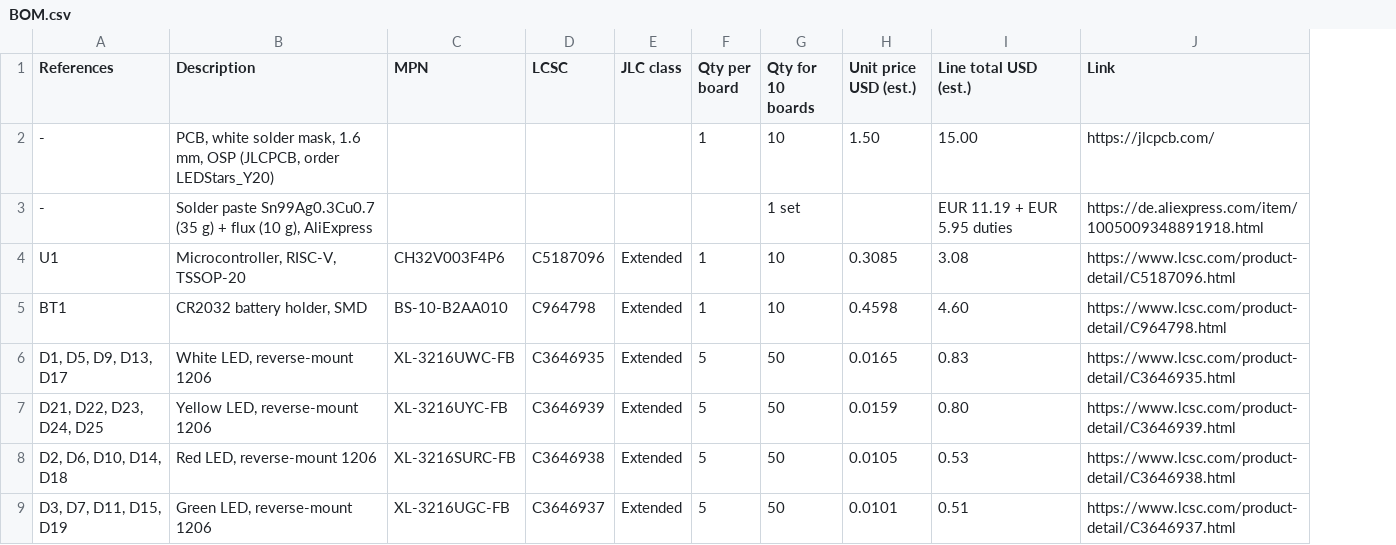
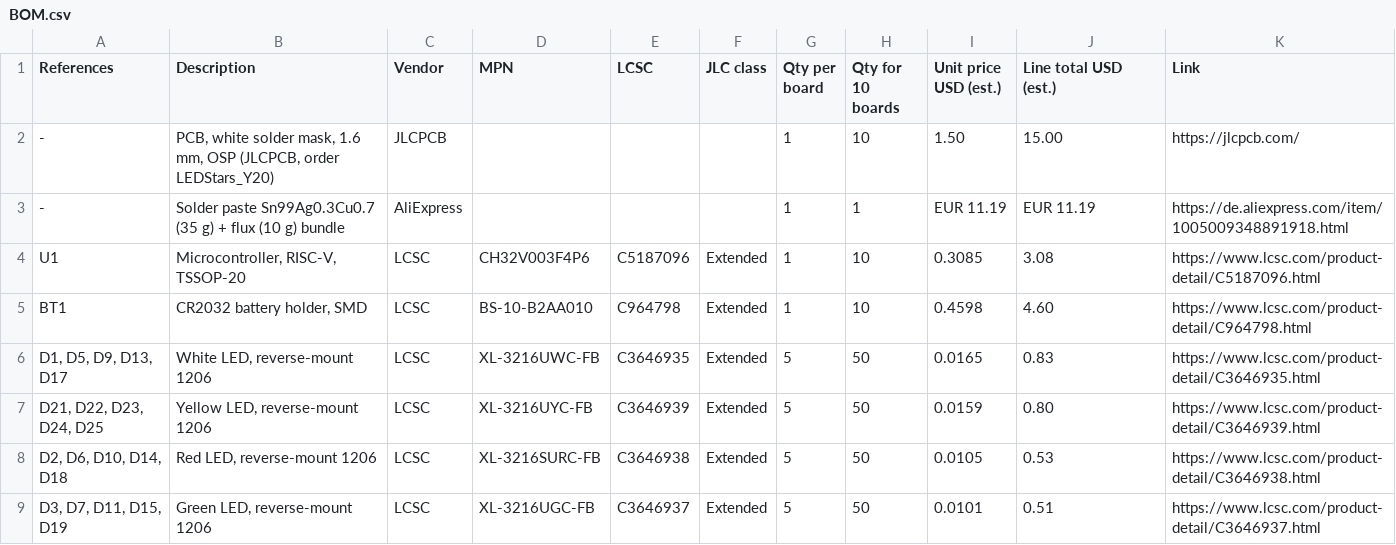
Before and after one commit to Merlin2LmmL/LEDStars, a CSV file: cost/BOM.csv, drawn as a sheet; only a part is shown; removed rows and columns are numbered as before the commit, all else as after; the diff names each change by its address in the sheet, - before the commit and + after, or states it on an @@ line.

Commit message:
BOM: add vendor column, price and quantity for the solder paste

```diff
--- a/cost/BOM.csv
+++ b/cost/BOM.csv
+column C (Vendor), row 2: JLCPCB; rows 4-9: all LCSC
-row 3: - | Solder paste Sn99Ag0.3Cu0.7 (35 g) + flux (10 g), AliExpress |  |  |  |  | 1 set |  | EUR 11.19 + EUR 5.95 duties | https://de.aliexpress.com/item/1005009348891918.html
+row 3: - | Solder paste Sn99Ag0.3Cu0.7 (35 g) + flux (10 g) bundle | AliExpress |  |  |  | 1 | 1 | EUR 11.19 | EUR 11.19 | https://de.aliexpress.com/item/1005009348891918.html
```
Also changed, not shown: 1 other file.
